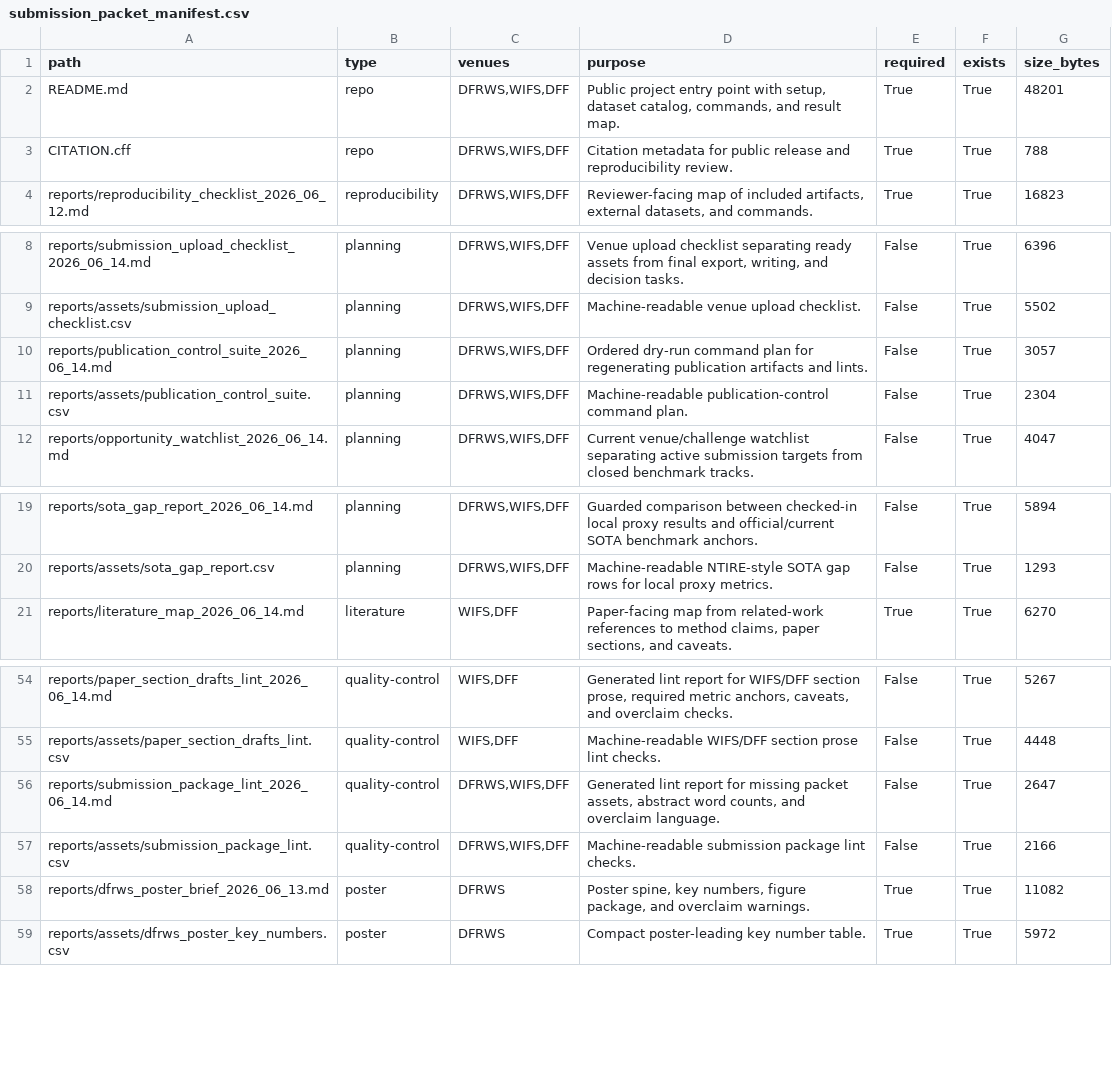
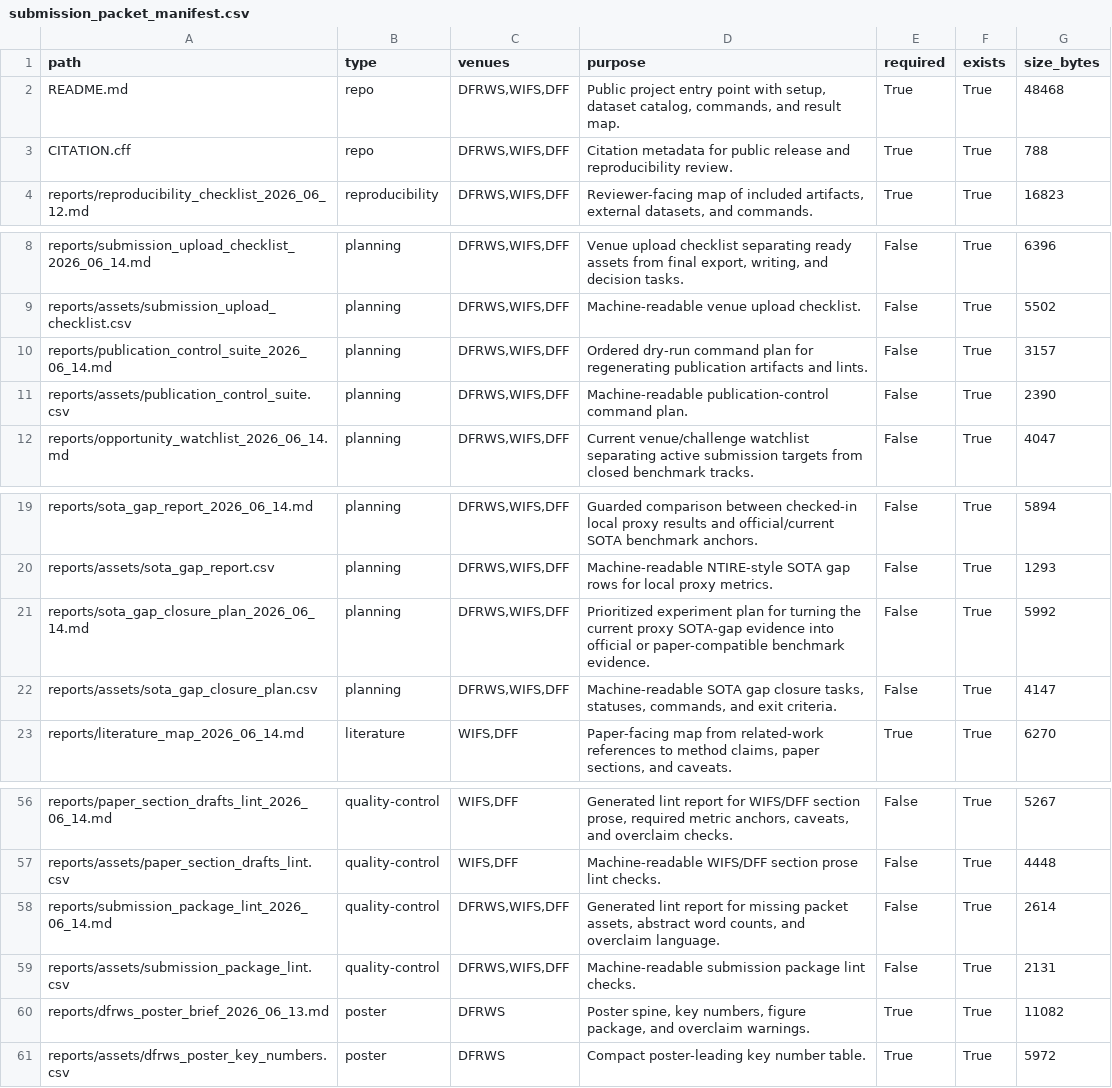
Before and after one commit to DrStrangel0ve/ai-image-forensics-comparison, a CSV file: reports/assets/submission_packet_manifest.csv, drawn as a sheet; only a part is shown, gaps mark what is left out.

Commit message:
Add SOTA gap closure plan

```diff
--- a/reports/assets/submission_packet_manifest.csv
+++ b/reports/assets/submission_packet_manifest.csv
@@ -1,3 +1,3 @@
 path,type,venues,purpose,required,exists,size_bytes
-README.md,repo,"DFRWS,WIFS,DFF","Public project entry point with setup, dataset catalog, commands, and result map.",True,True,48201
+README.md,repo,"DFRWS,WIFS,DFF","Public project entry point with setup, dataset catalog, commands, and result map.",True,True,48468
 CITATION.cff,repo,"DFRWS,WIFS,DFF",Citation metadata for public release and reproducibility review.,True,True,788
@@ -9,4 +9,4 @@ reports/submission_upload_checklist_2026_06_14.md,planning,"DFRWS,WIFS,DFF","Ven
 reports/assets/submission_upload_checklist.csv,planning,"DFRWS,WIFS,DFF",Machine-readable venue upload checklist.,False,True,5502
-reports/publication_control_suite_2026_06_14.md,planning,"DFRWS,WIFS,DFF",Ordered dry-run command plan for regenerating publication artifacts and lints.,False,True,3057
-reports/assets/publication_control_suite.csv,planning,"DFRWS,WIFS,DFF",Machine-readable publication-control command plan.,False,True,2304
+reports/publication_control_suite_2026_06_14.md,planning,"DFRWS,WIFS,DFF",Ordered dry-run command plan for regenerating publication artifacts and lints.,False,True,3157
+reports/assets/publication_control_suite.csv,planning,"DFRWS,WIFS,DFF",Machine-readable publication-control command plan.,False,True,2390
 reports/opportunity_watchlist_2026_06_14.md,planning,"DFRWS,WIFS,DFF",Current venue/challenge watchlist separating active submission targets from closed benchmark tracks.,False,True,4047
@@ -20,2 +20,4 @@ reports/sota_gap_report_2026_06_14.md,planning,"DFRWS,WIFS,DFF",Guarded comparis
 reports/assets/sota_gap_report.csv,planning,"DFRWS,WIFS,DFF",Machine-readable NTIRE-style SOTA gap rows for local proxy metrics.,False,True,1293
+reports/sota_gap_closure_plan_2026_06_14.md,planning,"DFRWS,WIFS,DFF",Prioritized experiment plan for turning the current proxy SOTA-gap evidence into official or paper-compatible benchmark evidence.,False,True,5992
+reports/assets/sota_gap_closure_plan.csv,planning,"DFRWS,WIFS,DFF","Machine-readable SOTA gap closure tasks, statuses, commands, and exit criteria.",False,True,4147
 reports/literature_map_2026_06_14.md,literature,"WIFS,DFF","Paper-facing map from related-work references to method claims, paper sections, and caveats.",True,True,6270
@@ -55,4 +57,4 @@ reports/paper_section_drafts_lint_2026_06_14.md,quality-control,"WIFS,DFF","Gene
 reports/assets/paper_section_drafts_lint.csv,quality-control,"WIFS,DFF",Machine-readable WIFS/DFF section prose lint checks.,False,True,4448
-reports/submission_package_lint_2026_06_14.md,quality-control,"DFRWS,WIFS,DFF","Generated lint report for missing packet assets, abstract word counts, and overclaim language.",False,True,2647
-reports/assets/submission_package_lint.csv,quality-control,"DFRWS,WIFS,DFF",Machine-readable submission package lint checks.,False,True,2166
+reports/submission_package_lint_2026_06_14.md,quality-control,"DFRWS,WIFS,DFF","Generated lint report for missing packet assets, abstract word counts, and overclaim language.",False,True,2614
+reports/assets/submission_package_lint.csv,quality-control,"DFRWS,WIFS,DFF",Machine-readable submission package lint checks.,False,True,2131
 reports/dfrws_poster_brief_2026_06_13.md,poster,DFRWS,"Poster spine, key numbers, figure package, and overclaim warnings.",True,True,11082
```
Also changed, not shown: reports/assets/publication_control_suite.csv, 10 other files.
